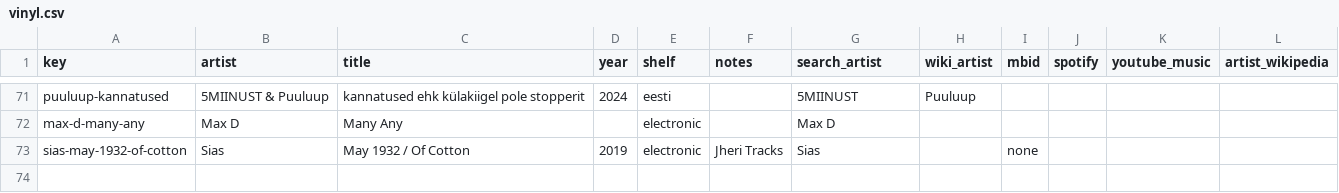
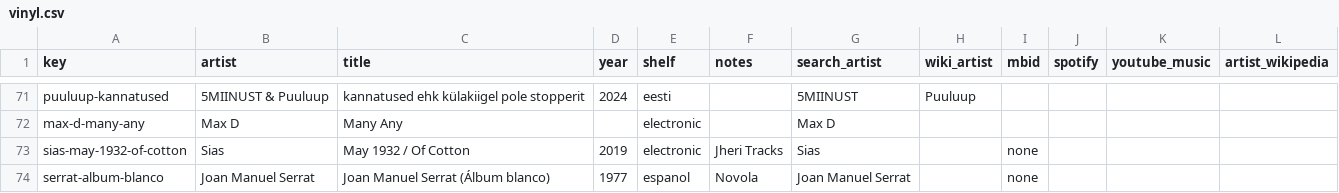
Before and after one commit to cptx13/cptx.ee, a CSV file: data/library/vinyl.csv, drawn as a sheet; only a part is shown, gaps mark what is left out.

Commit message:
vinyl: Serrat (Álbum blanco); archive covers for Crime of the Century, This Is The Moody Blues, Swan Lake; library: covers for El mayor de mis defectos, Beloved Majorcans, Es mallorquins són bons al·lots

```diff
--- a/data/library/vinyl.csv
+++ b/data/library/vinyl.csv
@@ -73 +73,2 @@ max-d-many-any,Max D,Many Any,,electronic,,Max D,,,,,
 sias-may-1932-of-cotton,Sias,May 1932 / Of Cotton,2019,electronic,Jheri Tracks,Sias,,none,,,
+serrat-album-blanco,Joan Manuel Serrat,Joan Manuel Serrat (Álbum blanco),1977,espanol,Novola,Joan Manuel Serrat,,none,,,
```
Also changed, not shown: 3 other files.
